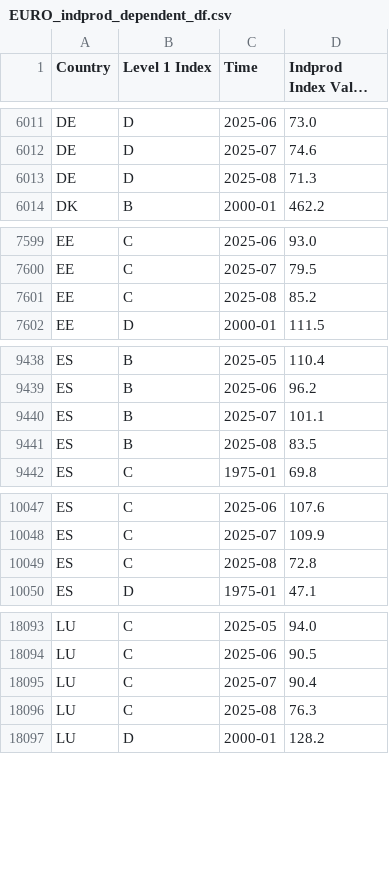
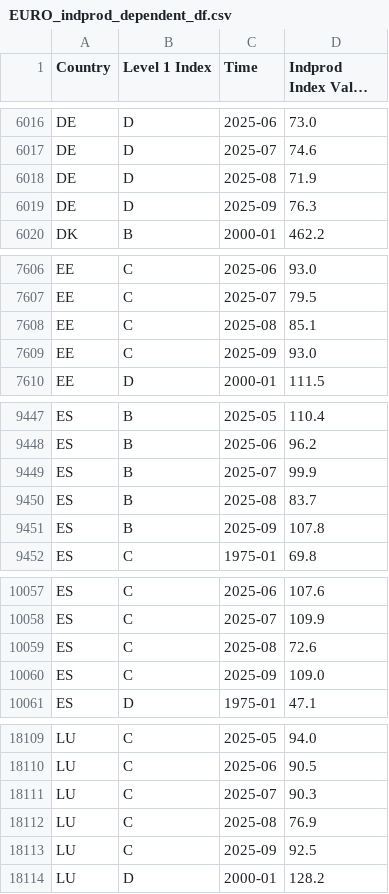
Before and after one commit to EliaLand/PSTR_Financial_Econometrics, a CSV file: data_fetcher/aggregate_df/EURO_indprod_dependent_df.csv, drawn as a sheet; only a part is shown, gaps mark what is left out; long unchanged cells end in …; the diff covers the shown part only.

```diff
--- a/data_fetcher/aggregate_df/EURO_indprod_dependent_df.csv
+++ b/data_fetcher/aggregate_df/EURO_indprod_dependent_df.csv
@@ -6012,3 +6017,4 @@ DE,D,2025-06,73.0
 DE,D,2025-07,74.6
-DE,D,2025-08,71.3
+DE,D,2025-08,71.9
+DE,D,2025-09,76.3
 DK,B,2000-01,462.2
@@ -7600,3 +7607,4 @@ EE,C,2025-06,93.0
 EE,C,2025-07,79.5
-EE,C,2025-08,85.2
+EE,C,2025-08,85.1
+EE,C,2025-09,93.0
 EE,D,2000-01,111.5
@@ -9439,4 +9448,5 @@ ES,B,2025-05,110.4
 ES,B,2025-06,96.2
-ES,B,2025-07,101.1
-ES,B,2025-08,83.5
+ES,B,2025-07,99.9
+ES,B,2025-08,83.7
+ES,B,2025-09,107.8
 ES,C,1975-01,69.8
@@ -10048,3 +10058,4 @@ ES,C,2025-06,107.6
 ES,C,2025-07,109.9
-ES,C,2025-08,72.8
+ES,C,2025-08,72.6
+ES,C,2025-09,109.0
 ES,D,1975-01,47.1
@@ -18094,4 +18110,5 @@ LU,C,2025-05,94.0
 LU,C,2025-06,90.5
-LU,C,2025-07,90.4
-LU,C,2025-08,76.3
+LU,C,2025-07,90.3
+LU,C,2025-08,76.9
+LU,C,2025-09,92.5
 LU,D,2000-01,128.2
```
Also changed, not shown: 16 added rows and 37 edited cells elsewhere in this file, data_fetcher/aggregate_df/trade_openness_annual_regime_df.csv, 3 other files.
